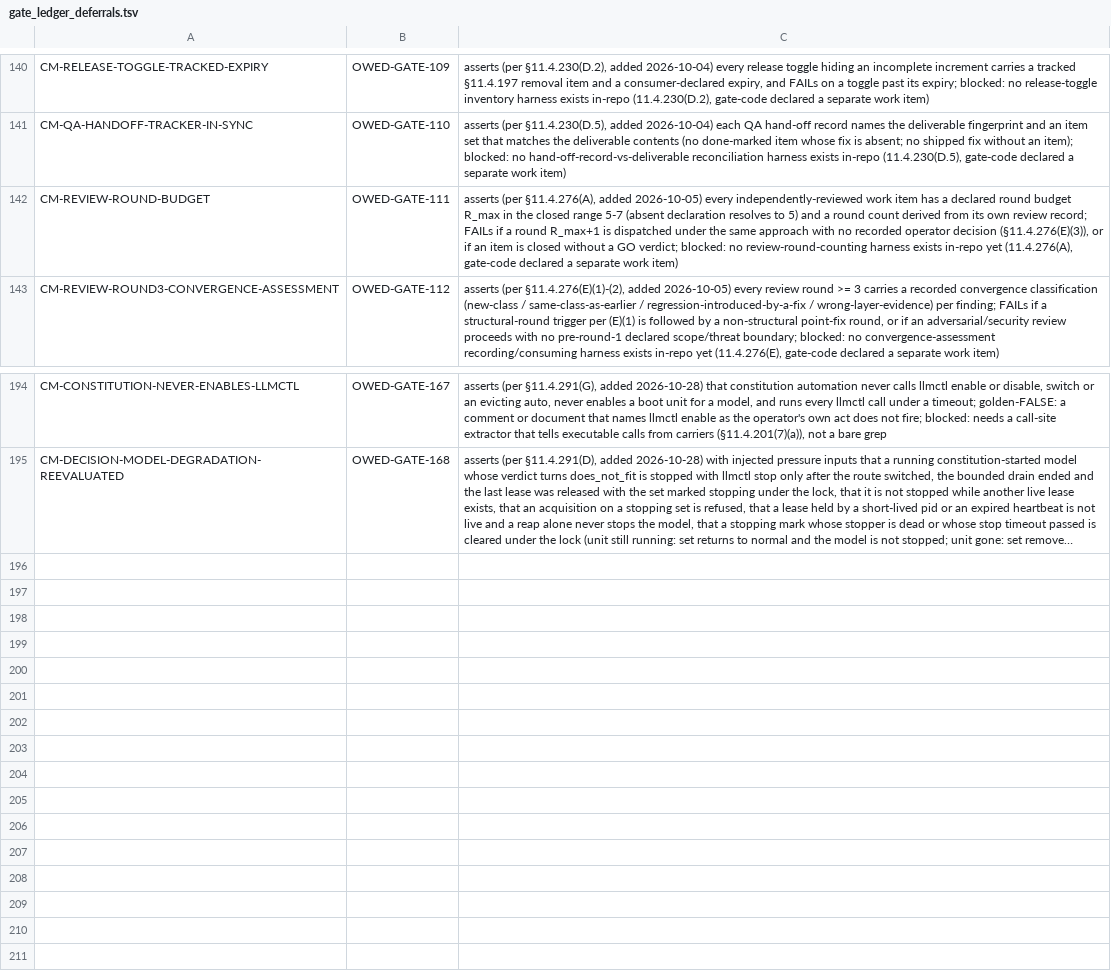
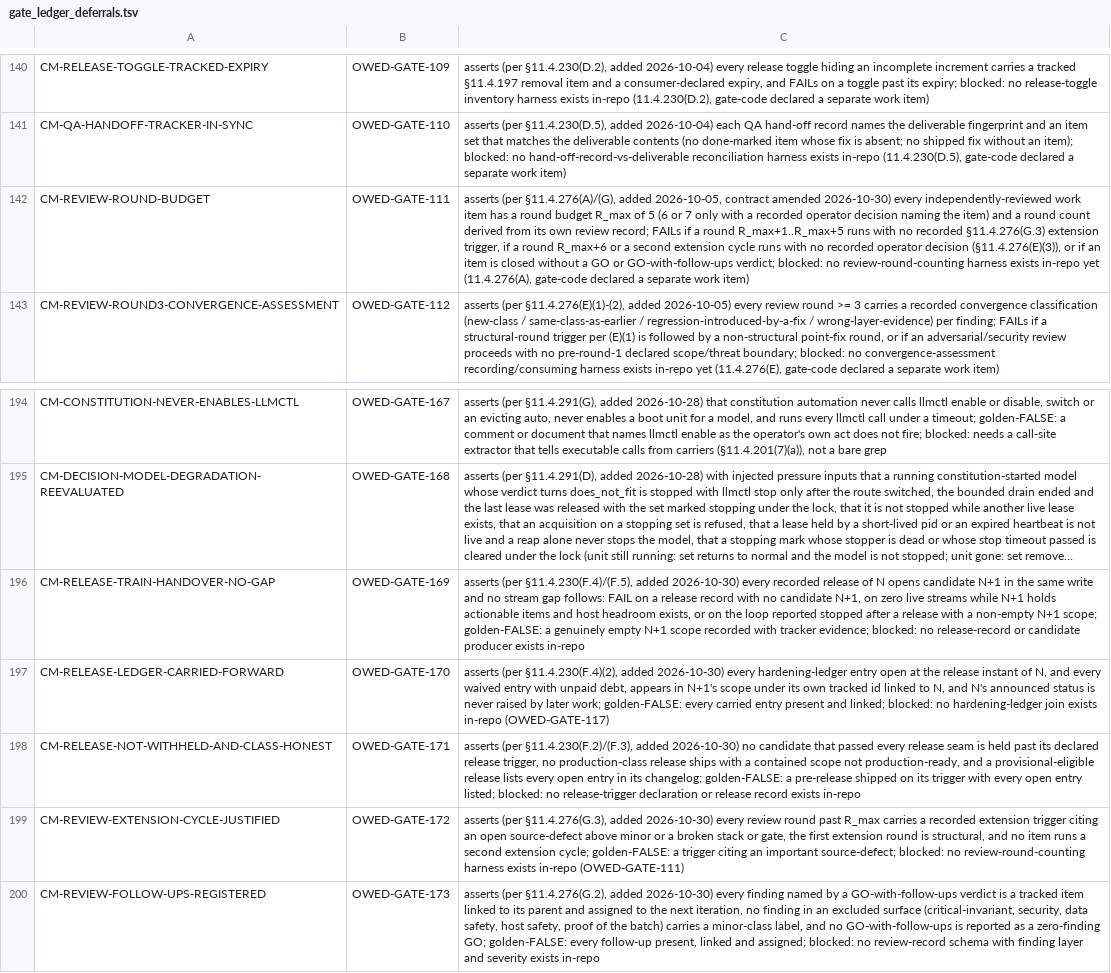
Before and after one commit to HelixDevelopment/constitution, a TSV file: scripts/gates/gate_ledger_deferrals.tsv, drawn as a sheet; only a part is shown, gaps mark what is left out; long unchanged cells end in …; the diff names each change by its address in the sheet, - before the commit and + after, or states it on an @@ line.

```diff
--- a/scripts/gates/gate_ledger_deferrals.tsv
+++ b/scripts/gates/gate_ledger_deferrals.tsv
-C142: asserts (per §11.4.276(A), added 2026-10-05) every independently-reviewed work item has a declared round budget R_max in the closed range 5-7 (absent declaration resolves to 5) and a round count derived from its own review record; FAILs if a round R_max+1 is dispatched under the same approach with no recorded operator decision (§11.4.276(E)(3)), or if an item is closed without a GO verdict; blocked:…
+C142: asserts (per §11.4.276(A)/(G), added 2026-10-05, contract amended 2026-10-30) every independently-reviewed work item has a round budget R_max of 5 (6 or 7 only with a recorded operator decision naming the item) and a round count derived from its own review record; FAILs if a round R_max+1..R_max+5 runs with no recorded §11.4.276(G.3) extension trigger, if a round R_max+6 or a second extension cycle runs with no recorded operator decision (§11.4.276(E)(3)), or if an item is closed without a GO or GO-with-follow-ups verdict; blocked:…
+row 196: CM-RELEASE-TRAIN-HANDOVER-NO-GAP | OWED-GATE-169 | asserts (per §11.4.230(F.4)/(F.5), added 2026-10-30) every recorded release of N opens candidate N+1 in the same write and no stream gap follows: FAIL on a release record with no candidate N+1, on zero live streams while N+1 holds actionable items and host headroom exists, or on the loop reported stopped after a release with a non-empty N+1 scope; golden-FALSE: a genuinely empty N+1 scope recorded with tracker evidence; blocked: no release-record or candidate producer exists in-repo
+row 197: CM-RELEASE-LEDGER-CARRIED-FORWARD | OWED-GATE-170 | asserts (per §11.4.230(F.4)(2), added 2026-10-30) every hardening-ledger entry open at the release instant of N, and every waived entry with unpaid debt, appears in N+1's scope under its own tracked id linked to N, and N's announced status is never raised by later work; golden-FALSE: every carried entry present and linked; blocked: no hardening-ledger join exists in-repo (OWED-GATE-117)
+row 198: CM-RELEASE-NOT-WITHHELD-AND-CLASS-HONEST | OWED-GATE-171 | asserts (per §11.4.230(F.2)/(F.3), added 2026-10-30) no candidate that passed every release seam is held past its declared release trigger, no production-class release ships with a contained scope not production-ready, and a provisional-eligible release lists every open entry in its changelog; golden-FALSE: a pre-release shipped on its trigger with every open entry listed; blocked: no release-trigger declaration or release record exists in-repo
+row 199: CM-REVIEW-EXTENSION-CYCLE-JUSTIFIED | OWED-GATE-172 | asserts (per §11.4.276(G.3), added 2026-10-30) every review round past R_max carries a recorded extension trigger citing an open source-defect above minor or a broken stack or gate, the first extension round is structural, and no item runs a second extension cycle; golden-FALSE: a trigger citing an important source-defect; blocked: no review-round-counting harness exists in-repo (OWED-GATE-111)
+row 200: CM-REVIEW-FOLLOW-UPS-REGISTERED | OWED-GATE-173 | asserts (per §11.4.276(G.2), added 2026-10-30) every finding named by a GO-with-follow-ups verdict is a tracked item linked to its parent and assigned to the next iteration, no finding in an excluded surface (critical-invariant, security, data safety, host safety, proof of the batch) carries a minor-class label, and no GO-with-follow-ups is reported as a zero-finding GO; golden-FALSE: every follow-up present, linked and assigned; blocked: no review-record schema with finding layer and severity exists in-repo
```
Also changed, not shown: 16 other files.
